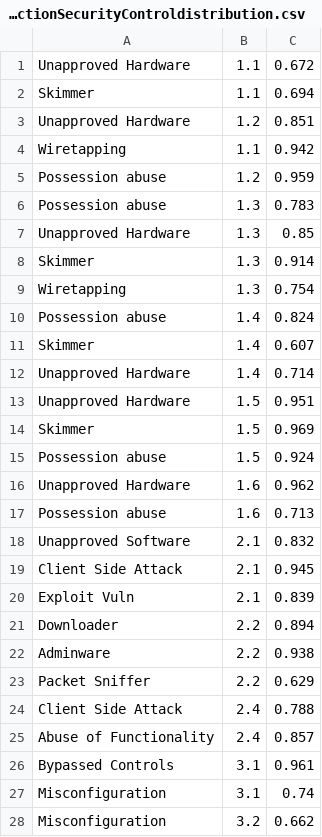
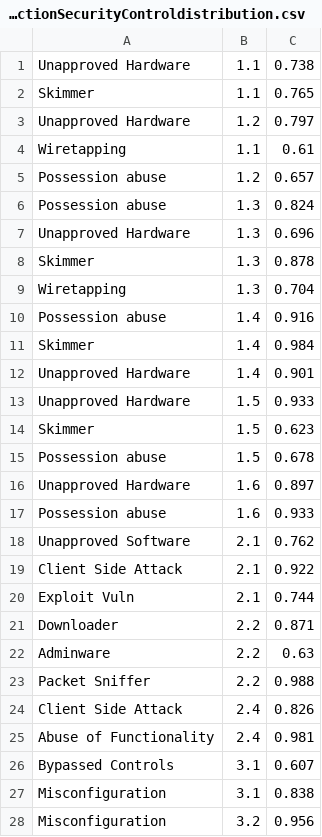
Before and after one commit to ashutosh1906/CyberARMEvaluation, a CSV file: ResourceFolder/ThreatActionSecurityControldistribution.csv, drawn as a sheet; only a part is shown; the diff covers the shown part only.

```diff
--- a/ResourceFolder/ThreatActionSecurityControldistribution.csv
+++ b/ResourceFolder/ThreatActionSecurityControldistribution.csv
@@ -1,28 +1,28 @@
-Unapproved Hardware;1.1;0.672
-Skimmer;1.1;0.694
-Unapproved Hardware;1.2;0.851
-Wiretapping;1.1;0.942
-Possession abuse;1.2;0.959
-Possession abuse;1.3;0.783
-Unapproved Hardware;1.3;0.85
-Skimmer;1.3;0.914
-Wiretapping;1.3;0.754
-Possession abuse;1.4;0.824
-Skimmer;1.4;0.607
-Unapproved Hardware;1.4;0.714
-Unapproved Hardware;1.5;0.951
-Skimmer;1.5;0.969
-Possession abuse;1.5;0.924
-Unapproved Hardware;1.6;0.962
-Possession abuse;1.6;0.713
-Unapproved Software;2.1;0.832
-Client Side Attack;2.1;0.945
-Exploit Vuln;2.1;0.839
-Downloader;2.2;0.894
-Adminware;2.2;0.938
-Packet Sniffer;2.2;0.629
-Client Side Attack;2.4;0.788
-Abuse of Functionality;2.4;0.857
-Bypassed Controls;3.1;0.961
-Misconfiguration;3.1;0.74
-Misconfiguration;3.2;0.662
+Unapproved Hardware;1.1;0.738
+Skimmer;1.1;0.765
+Unapproved Hardware;1.2;0.797
+Wiretapping;1.1;0.61
+Possession abuse;1.2;0.657
+Possession abuse;1.3;0.824
+Unapproved Hardware;1.3;0.696
+Skimmer;1.3;0.878
+Wiretapping;1.3;0.704
+Possession abuse;1.4;0.916
+Skimmer;1.4;0.984
+Unapproved Hardware;1.4;0.901
+Unapproved Hardware;1.5;0.933
+Skimmer;1.5;0.623
+Possession abuse;1.5;0.678
+Unapproved Hardware;1.6;0.897
+Possession abuse;1.6;0.933
+Unapproved Software;2.1;0.762
+Client Side Attack;2.1;0.922
+Exploit Vuln;2.1;0.744
+Downloader;2.2;0.871
+Adminware;2.2;0.63
+Packet Sniffer;2.2;0.988
+Client Side Attack;2.4;0.826
+Abuse of Functionality;2.4;0.981
+Bypassed Controls;3.1;0.607
+Misconfiguration;3.1;0.838
+Misconfiguration;3.2;0.956
```
Also changed, not shown: 144 edited cells elsewhere in this file, 5 other files.
